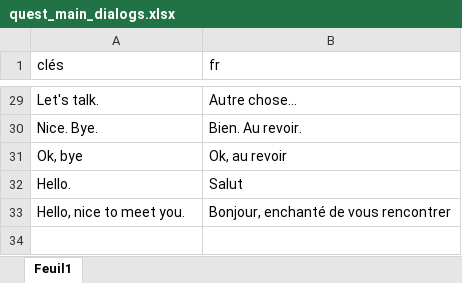
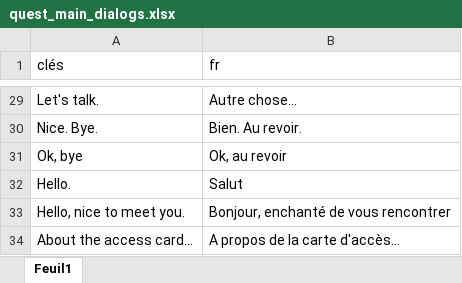
Before and after one commit to HenriMichelonEsimed/maquette1-iso, an Excel workbook: assets/i18n/quest_main_dialogs.xlsx, sheet Feuil1, drawn as a sheet; only a part is shown, gaps mark what is left out; values as stored, in another font and other column widths than the file's, no borders; the diff names each change by its address in the sheet, - before the commit and + after, or states it on an @@ line.

```diff
--- a/assets/i18n/quest_main_dialogs.xlsx (sheet Feuil1)
+++ b/assets/i18n/quest_main_dialogs.xlsx (sheet Feuil1)
+row 34: About the access card... | A propos de la carte d'accès…
```
Also changed, not shown: 15 other files.
